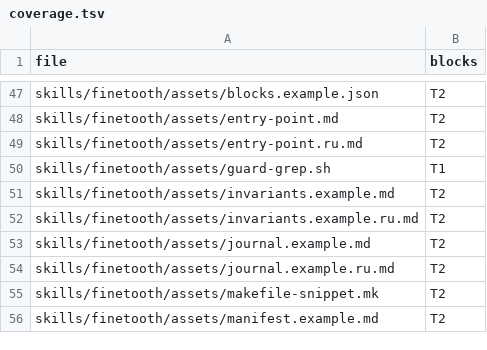
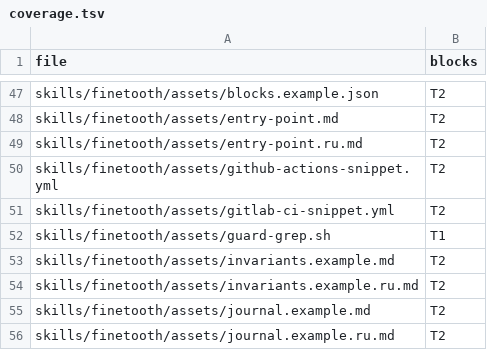
Before and after one commit to mikey-semy/finetooth, a TSV file: docs/review/coverage.tsv, drawn as a sheet; only a part is shown, gaps mark what is left out; the shorter side is filled out with more unchanged rows.

```diff
--- a/docs/review/coverage.tsv
+++ b/docs/review/coverage.tsv
@@ -49,2 +49,4 @@ skills/finetooth/assets/entry-point.md	T2
 skills/finetooth/assets/entry-point.ru.md	T2
+skills/finetooth/assets/github-actions-snippet.yml	T2
+skills/finetooth/assets/gitlab-ci-snippet.yml	T2
 skills/finetooth/assets/guard-grep.sh	T1
```
Also changed, not shown: 5 other files.
